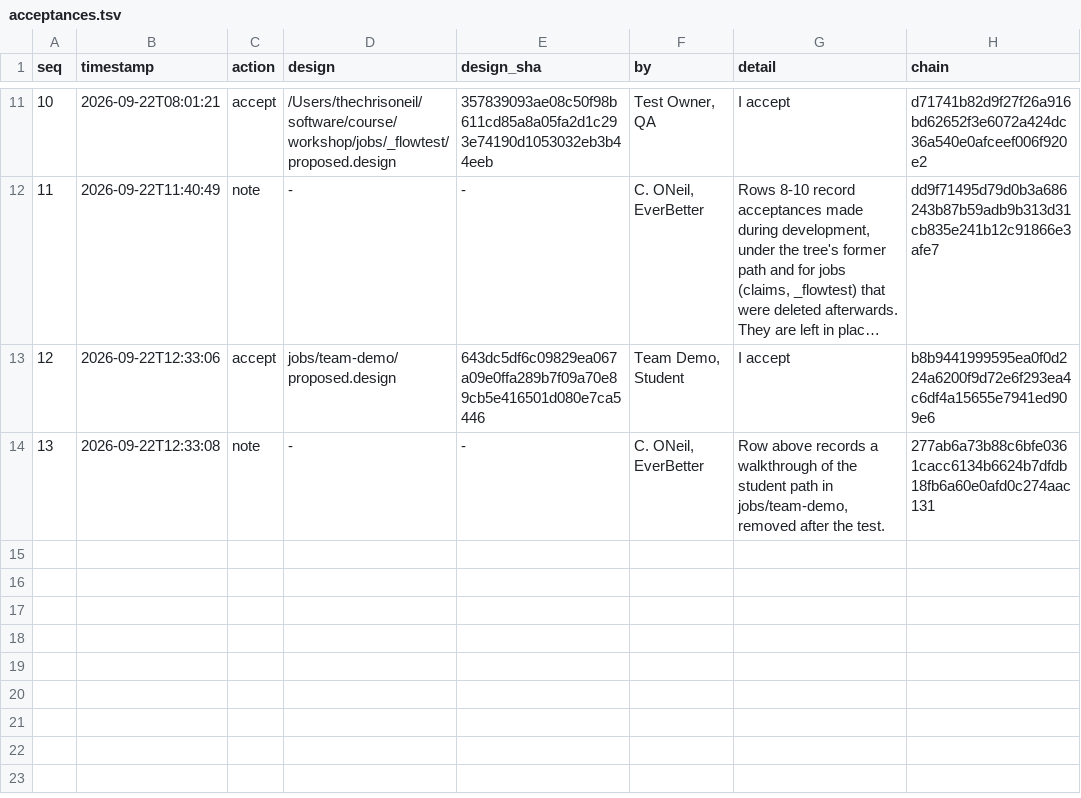
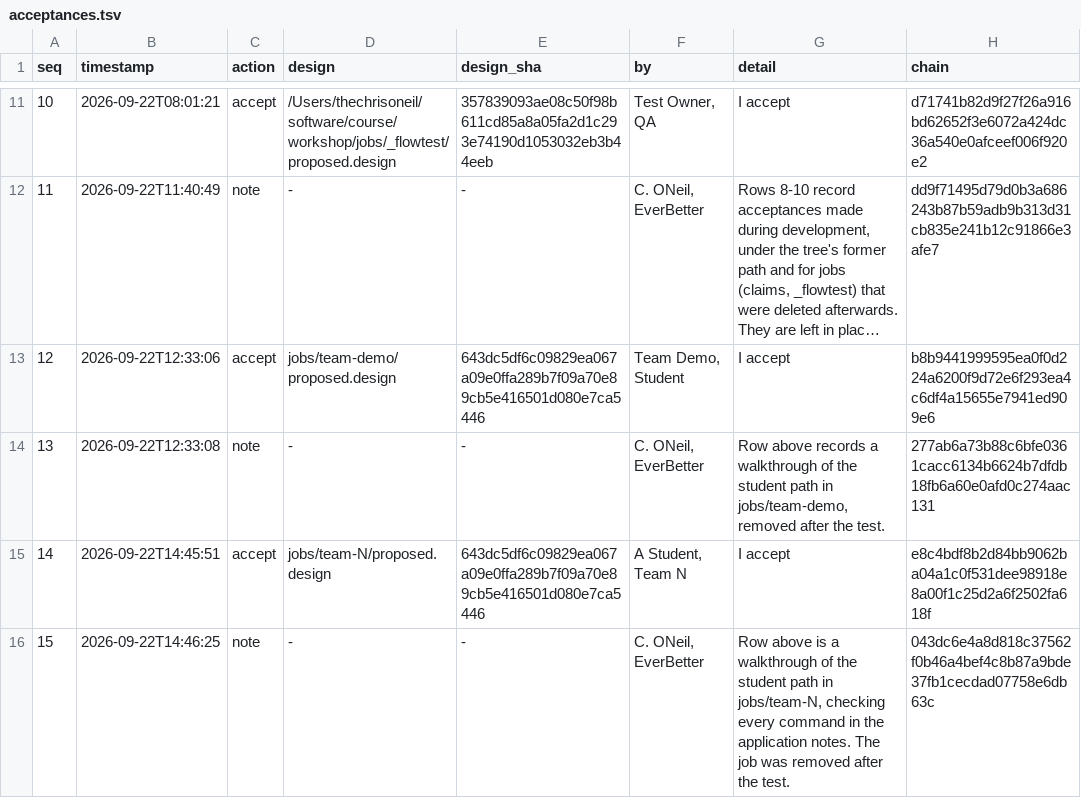
Before and after one commit to TheChrisOneil/agentic-loop, a TSV file: course/workshop/memory/acceptances.tsv, drawn as a sheet; only a part is shown, gaps mark what is left out; long unchanged cells end in …; the diff names each change by its address in the sheet, - before the commit and + after, or states it on an @@ line.

```diff
--- a/course/workshop/memory/acceptances.tsv
+++ b/course/workshop/memory/acceptances.tsv
+row 15: 14 | 2026-09-22T14:45:51 | accept | jobs/team-N/proposed.design | 643dc5df6c09829ea067a09e0ffa289b7f09a70e89cb5e416501d080e7ca5446 | A Student, Team N | I accept | e8c4bdf8b2d84bb9062ba04a1c0f531dee98918e8a00f1c25d2a6f2502fa618f
+row 16: 15 | 2026-09-22T14:46:25 | note | - | - | C. ONeil, EverBetter | Row above is a walkthrough of the student path in jobs/team-N, checking every command in the application notes. The job was removed after the test. | 043dc6e4a8d818c37562f0b46a4bef4c8b87a9bde37fb1cecdad07758e6db63c
```
Also changed, not shown: course/workshop/memory/usage.tsv, 3 other files.
